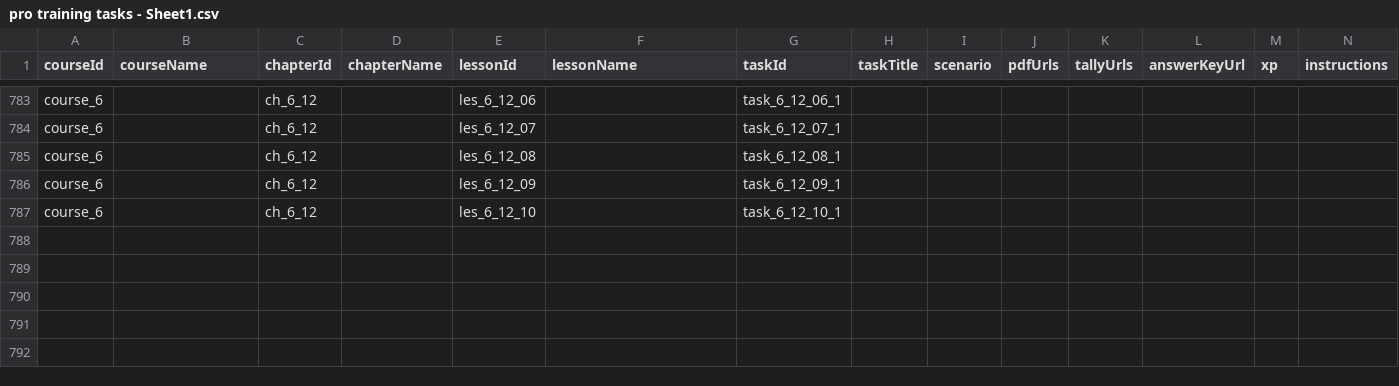
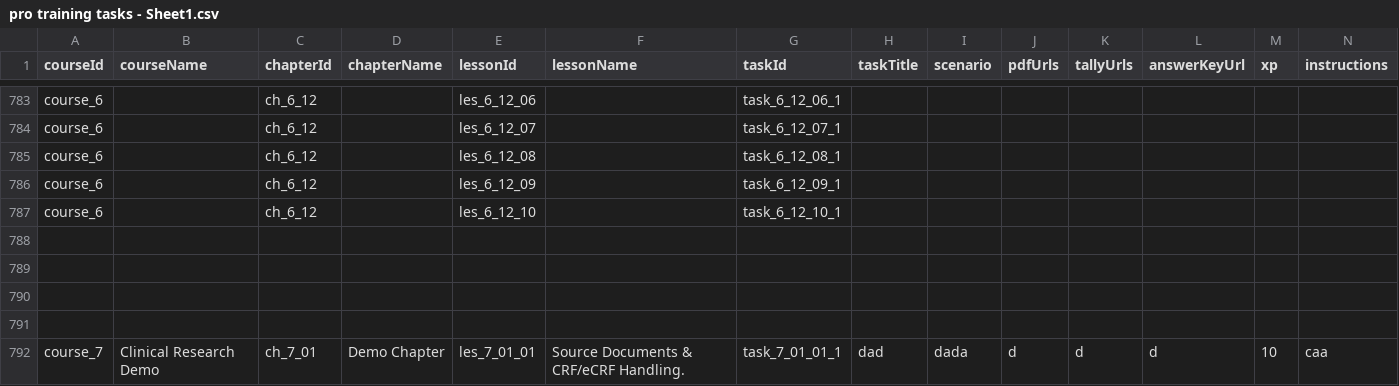
Before and after one commit to anasaran005/learnflow-zenith-56, a CSV file: coursecsv/pro training tasks - Sheet1.csv, drawn as a sheet; only a part is shown, gaps mark what is left out.

Commit message:
Update pro training tasks - Sheet1.csv

```diff
--- a/coursecsv/pro training tasks - Sheet1.csv
+++ b/coursecsv/pro training tasks - Sheet1.csv
@@ -983 +983,6 @@ course_6,,ch_6_12,,les_6_12_09,,task_6_12_09_1,,,,,,,
 course_6,,ch_6_12,,les_6_12_10,,task_6_12_10_1,,,,,,,
+,,,,,,,,,,,,,
+,,,,,,,,,,,,,
+,,,,,,,,,,,,,
+,,,,,,,,,,,,,
+course_7,Clinical Research Demo,ch_7_01,Demo Chapter,les_7_01_01,Source Documents & CRF/eCRF Handling.,task_7_01_01_1,dad,dada,d,d,d,10,caa
```
